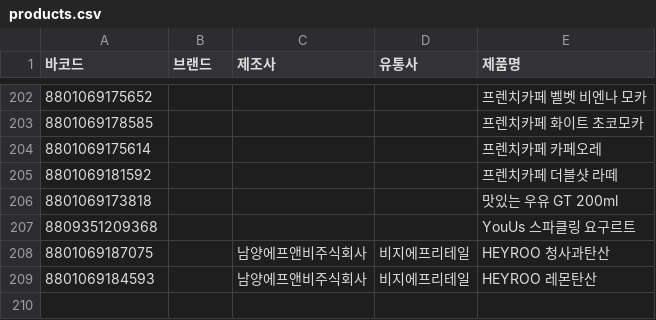
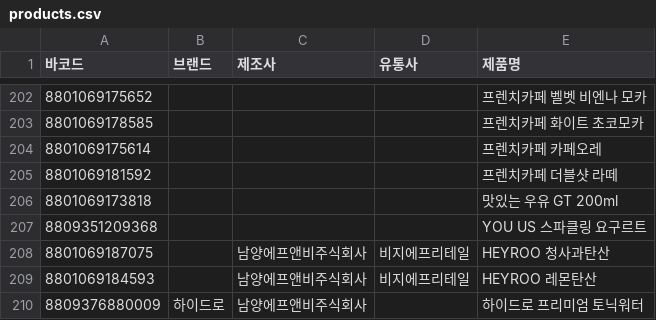
Before and after one commit to NullFull/isnamyang, a CSV file: backend/data/products.csv, drawn as a sheet; only a part is shown, gaps mark what is left out; the diff names each change by its address in the sheet, - before the commit and + after, or states it on an @@ line.

Commit message:
Update products.csv

```diff
--- a/backend/data/products.csv
+++ b/backend/data/products.csv
-E207 (제품명): YouUs 스파클링 요구르트
+E207 (제품명): YOU US 스파클링 요구르트
+row 210: 8809376880009 | 하이드로 | 남양에프앤비주식회사 |  | 하이드로 프리미엄 토닉워터
```
